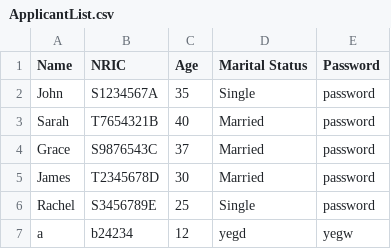
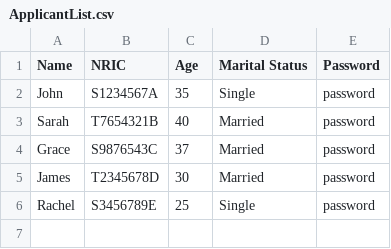
Before and after one commit to zenkang/BTOproject, a CSV file: src/data/ApplicantList.csv, drawn as a sheet.

Commit message:
Added Enumerations and csv utilites,
Changed marital status from string to enums, added csv utilities to output capitalised first letter and check valid marriage status, added enums

```diff
--- a/src/data/ApplicantList.csv
+++ b/src/data/ApplicantList.csv
@@ -6,2 +6 @@ James,T2345678D,30,Married,password
 Rachel,S3456789E,25,Single,password
-a,b24234,12,yegd,yegw
```
Also changed, not shown: 8 other files.
